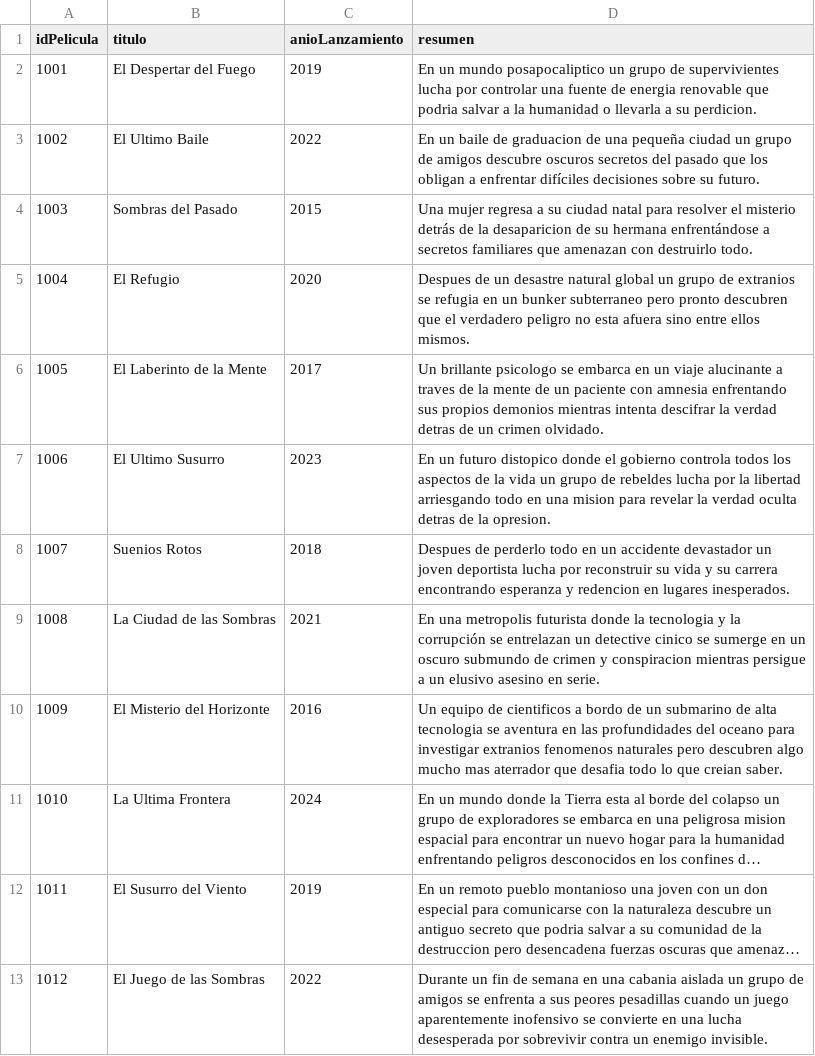
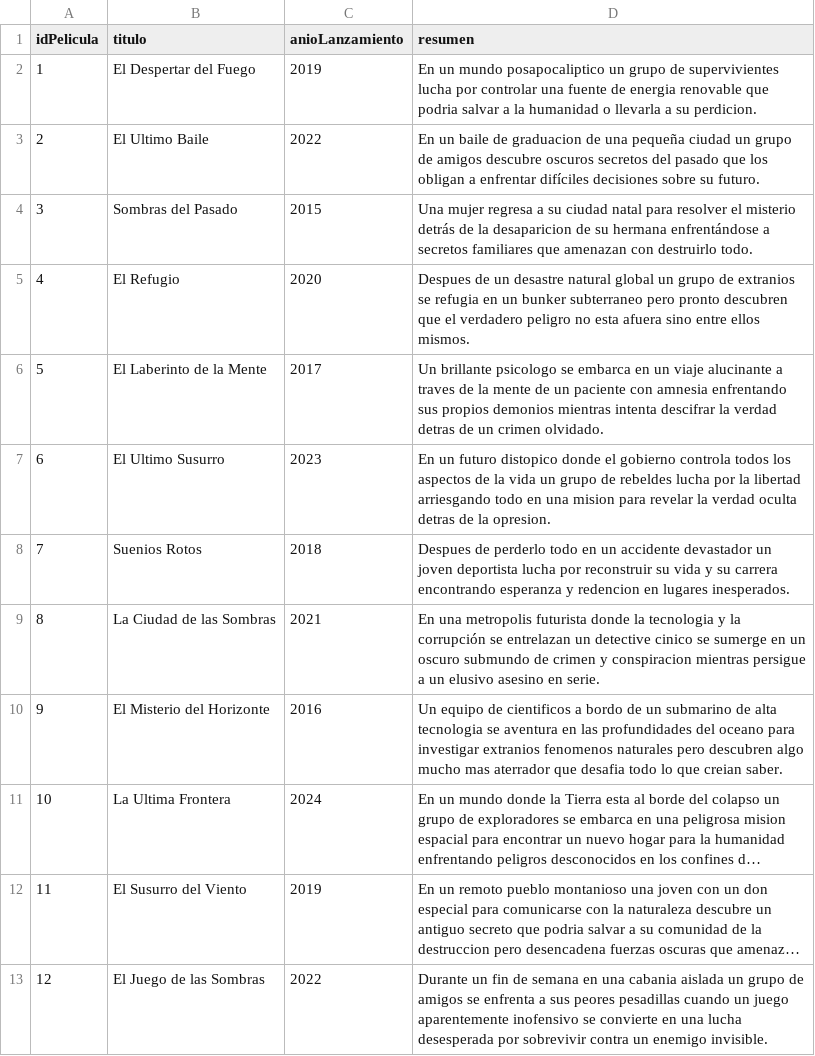
Before and after one commit to XGabrielEdwardsX/ActividadNeo4J, a CSV file: pelicula.csv, drawn as a sheet; long unchanged cells end in …; the diff names each change by its address in the sheet, - before the commit and + after, or states it on an @@ line.

Commit message:
Update pelicula.csv

```diff
--- a/pelicula.csv
+++ b/pelicula.csv
-A2 (idPelicula): 1001
+A2 (idPelicula): 1
-A3 (idPelicula): 1002
+A3 (idPelicula): 2
-A4 (idPelicula): 1003
+A4 (idPelicula): 3
-A5 (idPelicula): 1004
+A5 (idPelicula): 4
-A6 (idPelicula): 1005
+A6 (idPelicula): 5
-A7 (idPelicula): 1006
+A7 (idPelicula): 6
-A8 (idPelicula): 1007
+A8 (idPelicula): 7
-A9 (idPelicula): 1008
+A9 (idPelicula): 8
-A10 (idPelicula): 1009
+A10 (idPelicula): 9
-A11 (idPelicula): 1010
+A11 (idPelicula): 10
-A12 (idPelicula): 1011
+A12 (idPelicula): 11
-A13 (idPelicula): 1012
+A13 (idPelicula): 12
```
